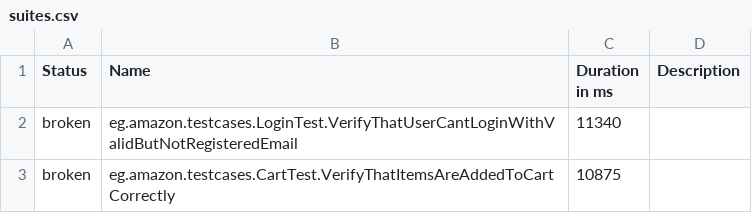
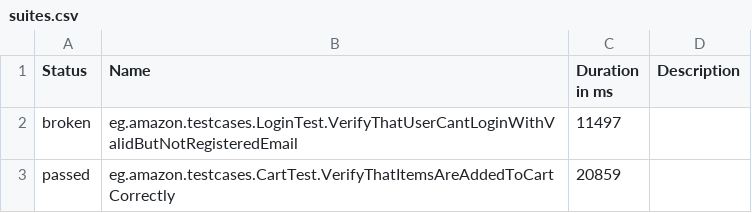
Before and after one commit to MohamedY-Selim/TGTask, a CSV file: data/suites.csv, drawn as a sheet.

```diff
--- a/data/suites.csv
+++ b/data/suites.csv
@@ -1,3 +1,3 @@
 "Status","Name","Duration in ms","Description"
-"broken","eg.amazon.testcases.LoginTest.VerifyThatUserCantLoginWithValidButNotRegisteredEmail","11340",""
-"broken","eg.amazon.testcases.CartTest.VerifyThatItemsAreAddedToCartCorrectly","10875",""
+"broken","eg.amazon.testcases.LoginTest.VerifyThatUserCantLoginWithValidButNotRegisteredEmail","11497",""
+"passed","eg.amazon.testcases.CartTest.VerifyThatItemsAreAddedToCartCorrectly","20859",""
```
Also changed, not shown: 31 other files.
